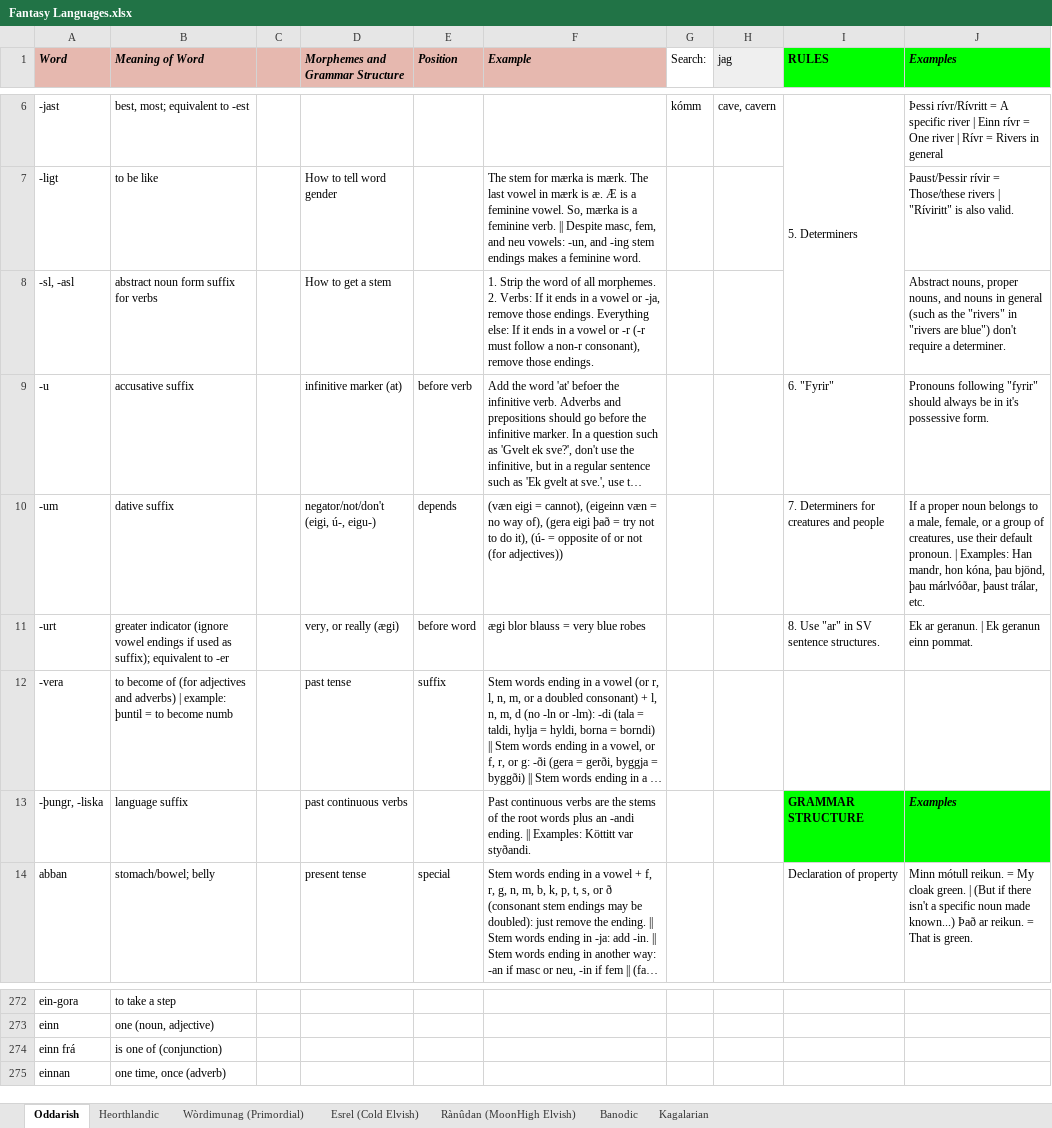
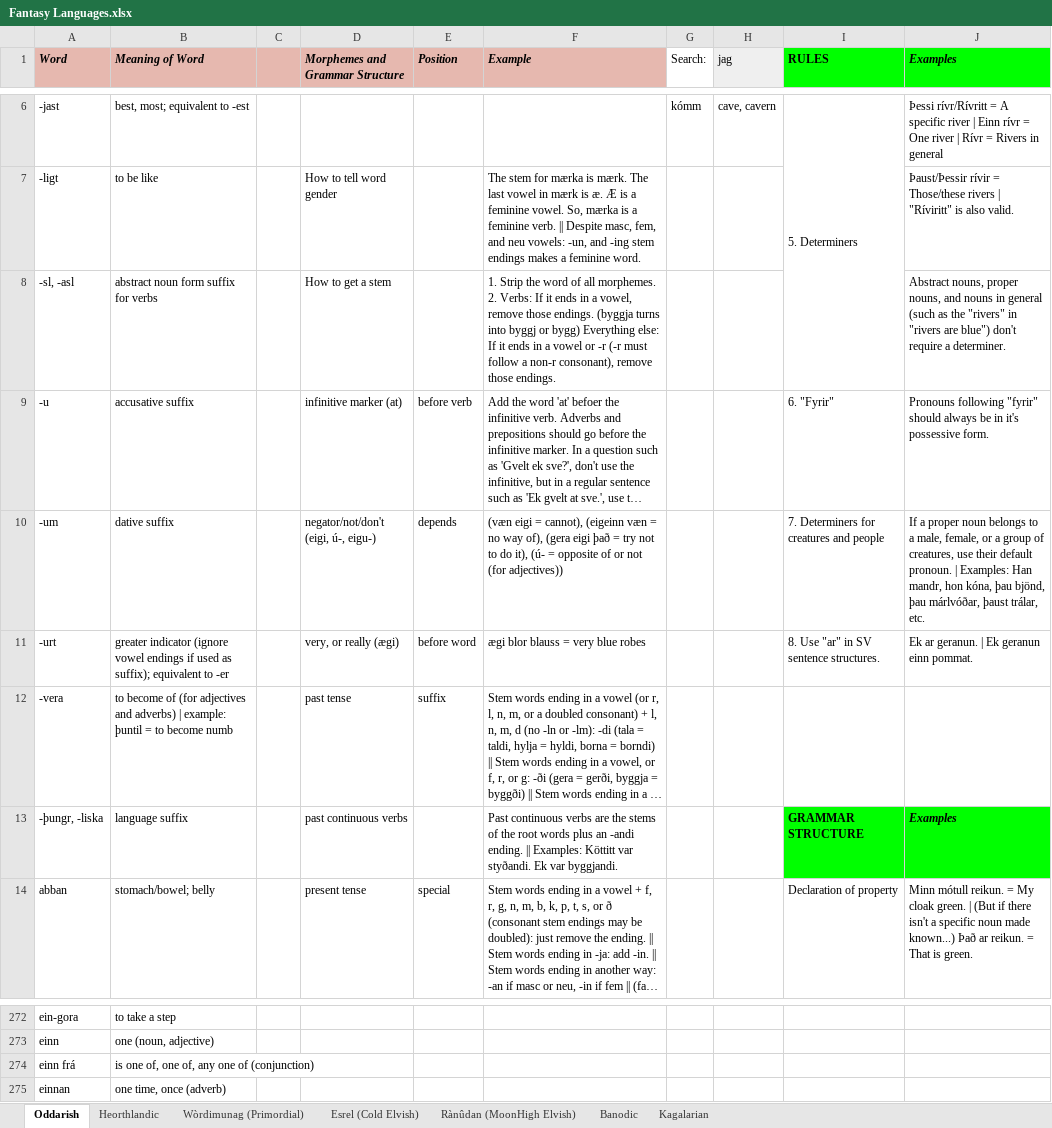
Before and after one commit to Oneo64/Auldworlde, an Excel workbook: Literature/Languages/Fantasy Languages.xlsx, sheet Oddarish, drawn as a sheet; only a part is shown, gaps mark what is left out; long unchanged cells end in …; values as stored, in another font and other column widths than the file's, no borders; charts and pictures not drawn; the diff names each change by its address in the sheet, - before the commit and + after, or states it on an @@ line.

Commit message:
Update Fantasy Languages.xlsx

```diff
--- a/Literature/Languages/Fantasy Languages.xlsx (sheet Oddarish)
+++ b/Literature/Languages/Fantasy Languages.xlsx (sheet Oddarish)
-F8 (Example): …in a vowel or -ja, remove those endings. Everything else:…
+F8 (Example): …in a vowel, remove those endings. (byggja turns into byggj or bygg) Everything else:…
-F13 (Example): …var styðandi.
+F13 (Example): …var styðandi. Ek var byggjandi.
-B274 (Meaning of Word): is one of (conjunction)
+B274 (Meaning of Word): is one of, one of, any one of (conjunction)
```
